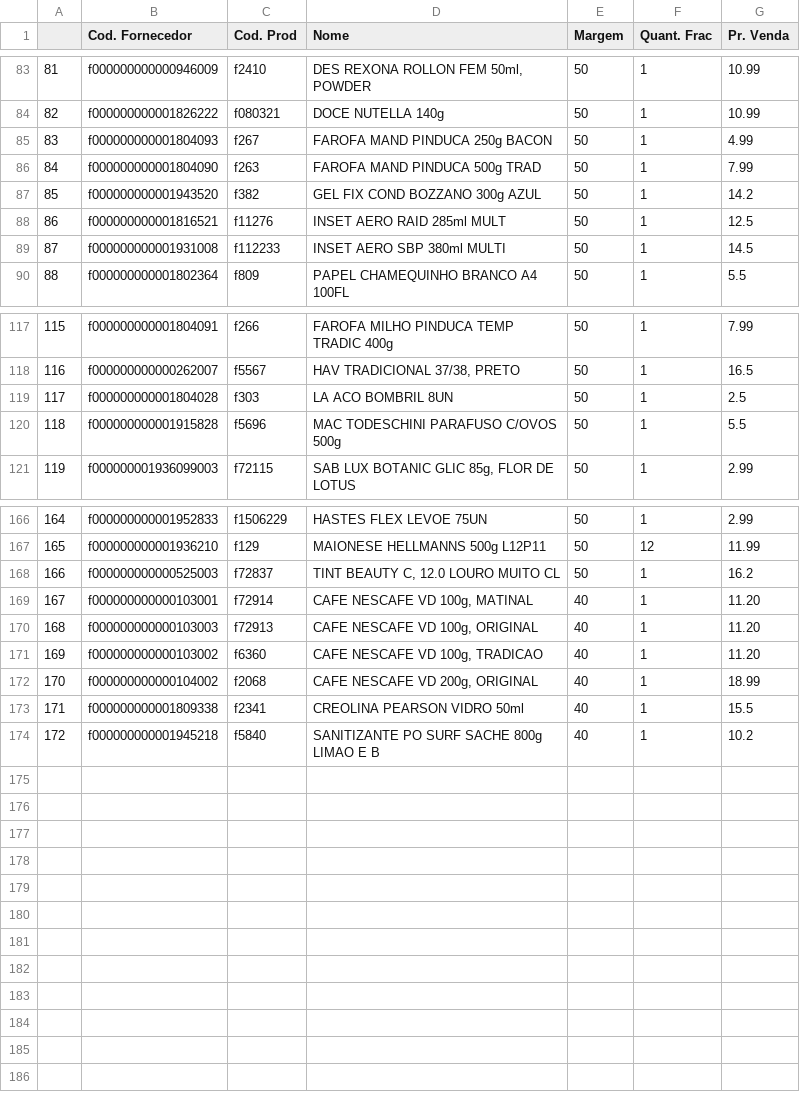
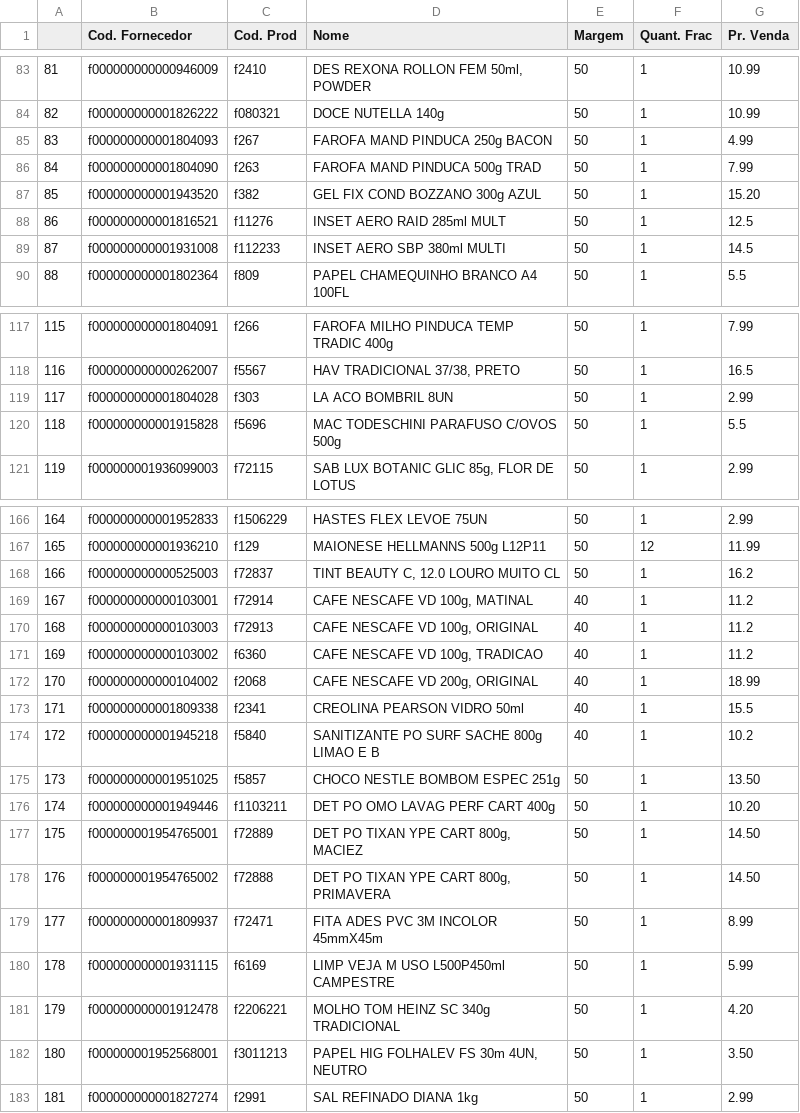
Before and after one commit to I3run01/PY-Auto-Preco-V2, a CSV file: Destro BD.csv, drawn as a sheet; only a part is shown, gaps mark what is left out.

```diff
--- a/Destro BD.csv
+++ b/Destro BD.csv
@@ -86,3 +86,3 @@
 84,f000000000001804090,f263,FAROFA MAND PINDUCA 500g TRAD,50,1,7.99
-85,f000000000001943520,f382,GEL FIX COND BOZZANO 300g AZUL,50,1,14.2
+85,f000000000001943520,f382,GEL FIX COND BOZZANO 300g AZUL,50,1,15.20
 86,f000000000001816521,f11276,INSET AERO RAID 285ml MULT,50,1,12.5
@@ -118,3 +118,3 @@
 116,f000000000000262007,f5567,"HAV TRADICIONAL 37/38, PRETO",50,1,16.5
-117,f000000000001804028,f303,LA ACO BOMBRIL 8UN,50,1,2.5
+117,f000000000001804028,f303,LA ACO BOMBRIL 8UN,50,1,2.99
 118,f000000000001915828,f5696,MAC TODESCHINI PARAFUSO C/OVOS 500g,50,1,5.5
@@ -168,5 +168,5 @@
 166,f000000000000525003,f72837,"TINT BEAUTY C, 12.0 LOURO MUITO CL",50,1,16.2
-167,f000000000000103001,f72914,"CAFE NESCAFE VD 100g, MATINAL",40,1,11.20
-168,f000000000000103003,f72913,"CAFE NESCAFE VD 100g, ORIGINAL",40,1,11.20
-169,f000000000000103002,f6360,"CAFE NESCAFE VD 100g, TRADICAO",40,1,11.20
+167,f000000000000103001,f72914,"CAFE NESCAFE VD 100g, MATINAL",40,1,11.2
+168,f000000000000103003,f72913,"CAFE NESCAFE VD 100g, ORIGINAL",40,1,11.2
+169,f000000000000103002,f6360,"CAFE NESCAFE VD 100g, TRADICAO",40,1,11.2
 170,f000000000000104002,f2068,"CAFE NESCAFE VD 200g, ORIGINAL",40,1,18.99
@@ -174 +174,10 @@
 172,f000000000001945218,f5840,SANITIZANTE PO SURF SACHE 800g LIMAO E B,40,1,10.2
+173,f000000000001951025,f5857,CHOCO NESTLE BOMBOM ESPEC 251g,50,1,13.50
+174,f000000000001949446,f1103211,DET PO OMO LAVAG PERF CART 400g,50,1,10.20
+175,f000000001954765001,f72889,"DET PO TIXAN YPE CART 800g, MACIEZ",50,1,14.50
+176,f000000001954765002,f72888,"DET PO TIXAN YPE CART 800g, PRIMAVERA",50,1,14.50
+177,f000000000001809937,f72471,FITA ADES PVC 3M INCOLOR 45mmX45m,50,1,8.99
+178,f000000000001931115,f6169,LIMP VEJA M USO L500P450ml CAMPESTRE,50,1,5.99
+179,f000000000001912478,f2206221,MOLHO TOM HEINZ SC 340g TRADICIONAL,50,1,4.20
+180,f000000001952568001,f3011213,"PAPEL HIG FOLHALEV FS 30m 4UN, NEUTRO",50,1,3.50
+181,f000000000001827274,f2991,SAL REFINADO DIANA 1kg,50,1,2.99
```
Also changed, not shown: Triunfante BD.csv, 1 other file.
